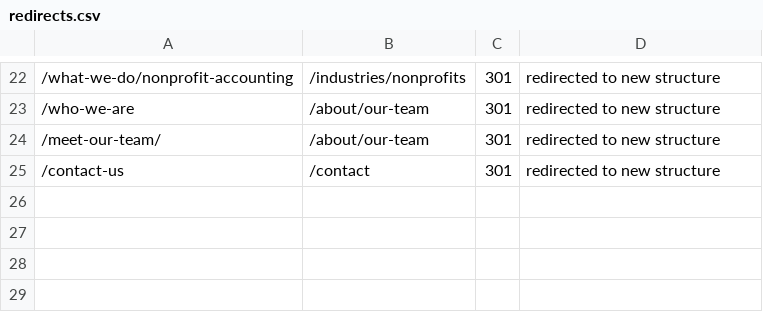
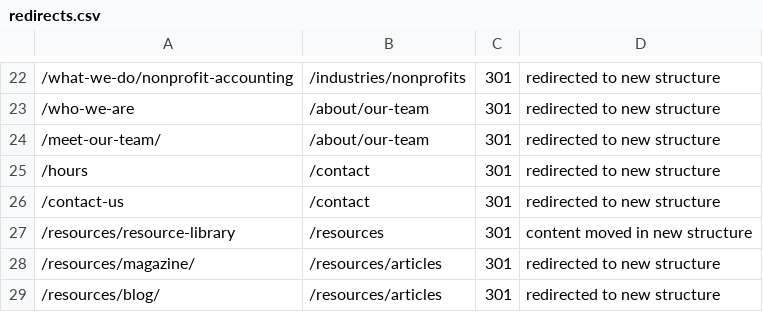
Before and after one commit to HankPantier/korbey-lague-site, a CSV file: content/redirects.csv, drawn as a sheet; only a part is shown, gaps mark what is left out; the diff names each change by its address in the sheet, - before the commit and + after, or states it on an @@ line.

Commit message:
Deploy packaged content via admin (webhank@gmail.com)

```diff
--- a/content/redirects.csv
+++ b/content/redirects.csv
+row 25: /hours | /contact | 301 | redirected to new structure
+row 27: /resources/resource-library | /resources | 301 | content moved in new structure
+row 28: /resources/magazine/ | /resources/articles | 301 | redirected to new structure
+row 29: /resources/blog/ | /resources/articles | 301 | redirected to new structure
```
Also changed, not shown: 25 other files.
